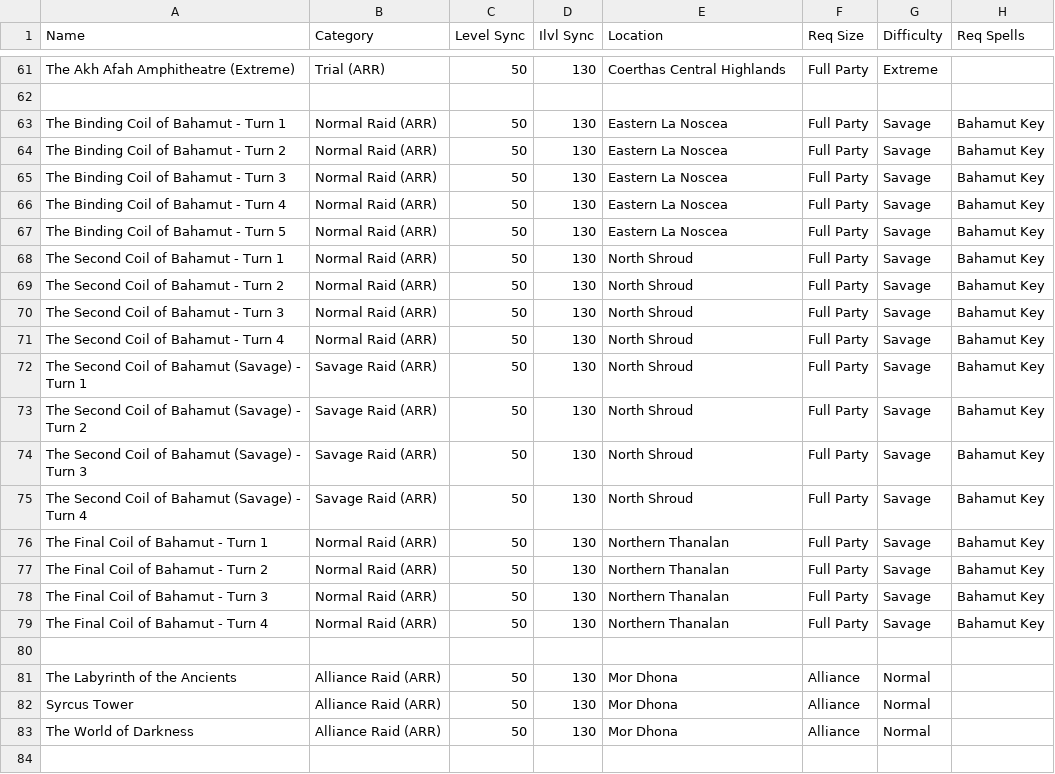
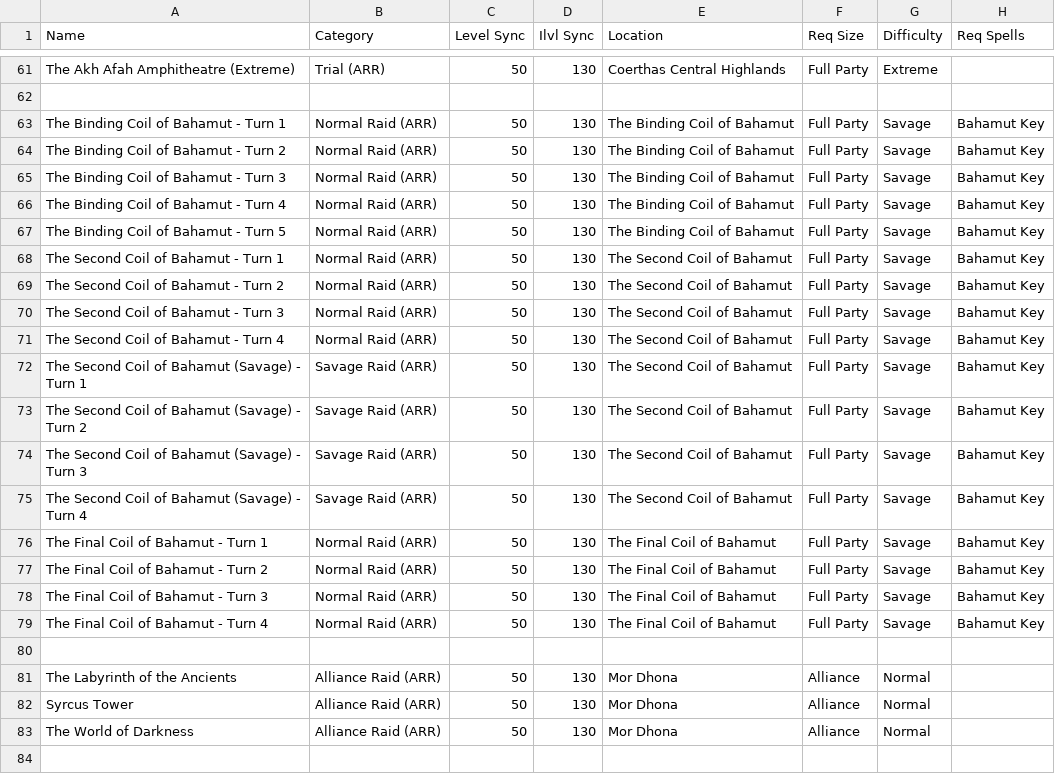
Before and after one commit to silasary/APxiv, a CSV file: src/hooks/duties.csv, drawn as a sheet; only a part is shown, gaps mark what is left out; the diff covers the shown part only.

Commit message:
Add raid keys to Bahamut and Pandaemonium
Note that this change is currently breaking past APWorld generation in the plugin, as currently those APWorlds, to the best of my knowledge, do not give out the raid keys(at least not in logic)

```diff
--- a/src/hooks/duties.csv
+++ b/src/hooks/duties.csv
@@ -62,19 +62,19 @@ The Akh Afah Amphitheatre (Extreme),Trial (ARR),50,130,Coerthas Central Highland
 ,,,,,,,
-The Binding Coil of Bahamut - Turn 1,Normal Raid (ARR),50,130,Eastern La Noscea,Full Party,Savage,Bahamut Key
-The Binding Coil of Bahamut - Turn 2,Normal Raid (ARR),50,130,Eastern La Noscea,Full Party,Savage,Bahamut Key
-The Binding Coil of Bahamut - Turn 3,Normal Raid (ARR),50,130,Eastern La Noscea,Full Party,Savage,Bahamut Key
-The Binding Coil of Bahamut - Turn 4,Normal Raid (ARR),50,130,Eastern La Noscea,Full Party,Savage,Bahamut Key
-The Binding Coil of Bahamut - Turn 5,Normal Raid (ARR),50,130,Eastern La Noscea,Full Party,Savage,Bahamut Key
-The Second Coil of Bahamut - Turn 1,Normal Raid (ARR),50,130,North Shroud,Full Party,Savage,Bahamut Key
-The Second Coil of Bahamut - Turn 2,Normal Raid (ARR),50,130,North Shroud,Full Party,Savage,Bahamut Key
-The Second Coil of Bahamut - Turn 3,Normal Raid (ARR),50,130,North Shroud,Full Party,Savage,Bahamut Key
-The Second Coil of Bahamut - Turn 4,Normal Raid (ARR),50,130,North Shroud,Full Party,Savage,Bahamut Key
-The Second Coil of Bahamut (Savage) - Turn 1,Savage Raid (ARR),50,130,North Shroud,Full Party,Savage,Bahamut Key
-The Second Coil of Bahamut (Savage) - Turn 2,Savage Raid (ARR),50,130,North Shroud,Full Party,Savage,Bahamut Key
-The Second Coil of Bahamut (Savage) - Turn 3,Savage Raid (ARR),50,130,North Shroud,Full Party,Savage,Bahamut Key
-The Second Coil of Bahamut (Savage) - Turn 4,Savage Raid (ARR),50,130,North Shroud,Full Party,Savage,Bahamut Key
-The Final Coil of Bahamut - Turn 1,Normal Raid (ARR),50,130,Northern Thanalan,Full Party,Savage,Bahamut Key
-The Final Coil of Bahamut - Turn 2,Normal Raid (ARR),50,130,Northern Thanalan,Full Party,Savage,Bahamut Key
-The Final Coil of Bahamut - Turn 3,Normal Raid (ARR),50,130,Northern Thanalan,Full Party,Savage,Bahamut Key
-The Final Coil of Bahamut - Turn 4,Normal Raid (ARR),50,130,Northern Thanalan,Full Party,Savage,Bahamut Key
+The Binding Coil of Bahamut - Turn 1,Normal Raid (ARR),50,130,The Binding Coil of Bahamut,Full Party,Savage,Bahamut Key
+The Binding Coil of Bahamut - Turn 2,Normal Raid (ARR),50,130,The Binding Coil of Bahamut,Full Party,Savage,Bahamut Key
+The Binding Coil of Bahamut - Turn 3,Normal Raid (ARR),50,130,The Binding Coil of Bahamut,Full Party,Savage,Bahamut Key
+The Binding Coil of Bahamut - Turn 4,Normal Raid (ARR),50,130,The Binding Coil of Bahamut,Full Party,Savage,Bahamut Key
+The Binding Coil of Bahamut - Turn 5,Normal Raid (ARR),50,130,The Binding Coil of Bahamut,Full Party,Savage,Bahamut Key
+The Second Coil of Bahamut - Turn 1,Normal Raid (ARR),50,130,The Second Coil of Bahamut,Full Party,Savage,Bahamut Key
+The Second Coil of Bahamut - Turn 2,Normal Raid (ARR),50,130,The Second Coil of Bahamut,Full Party,Savage,Bahamut Key
+The Second Coil of Bahamut - Turn 3,Normal Raid (ARR),50,130,The Second Coil of Bahamut,Full Party,Savage,Bahamut Key
+The Second Coil of Bahamut - Turn 4,Normal Raid (ARR),50,130,The Second Coil of Bahamut,Full Party,Savage,Bahamut Key
+The Second Coil of Bahamut (Savage) - Turn 1,Savage Raid (ARR),50,130,The Second Coil of Bahamut,Full Party,Savage,Bahamut Key
+The Second Coil of Bahamut (Savage) - Turn 2,Savage Raid (ARR),50,130,The Second Coil of Bahamut,Full Party,Savage,Bahamut Key
+The Second Coil of Bahamut (Savage) - Turn 3,Savage Raid (ARR),50,130,The Second Coil of Bahamut,Full Party,Savage,Bahamut Key
+The Second Coil of Bahamut (Savage) - Turn 4,Savage Raid (ARR),50,130,The Second Coil of Bahamut,Full Party,Savage,Bahamut Key
+The Final Coil of Bahamut - Turn 1,Normal Raid (ARR),50,130,The Final Coil of Bahamut,Full Party,Savage,Bahamut Key
+The Final Coil of Bahamut - Turn 2,Normal Raid (ARR),50,130,The Final Coil of Bahamut,Full Party,Savage,Bahamut Key
+The Final Coil of Bahamut - Turn 3,Normal Raid (ARR),50,130,The Final Coil of Bahamut,Full Party,Savage,Bahamut Key
+The Final Coil of Bahamut - Turn 4,Normal Raid (ARR),50,130,The Final Coil of Bahamut,Full Party,Savage,Bahamut Key
 ,,,,,,,
```
Also changed, not shown: 12 edited cells elsewhere in this file, 1 other file.
